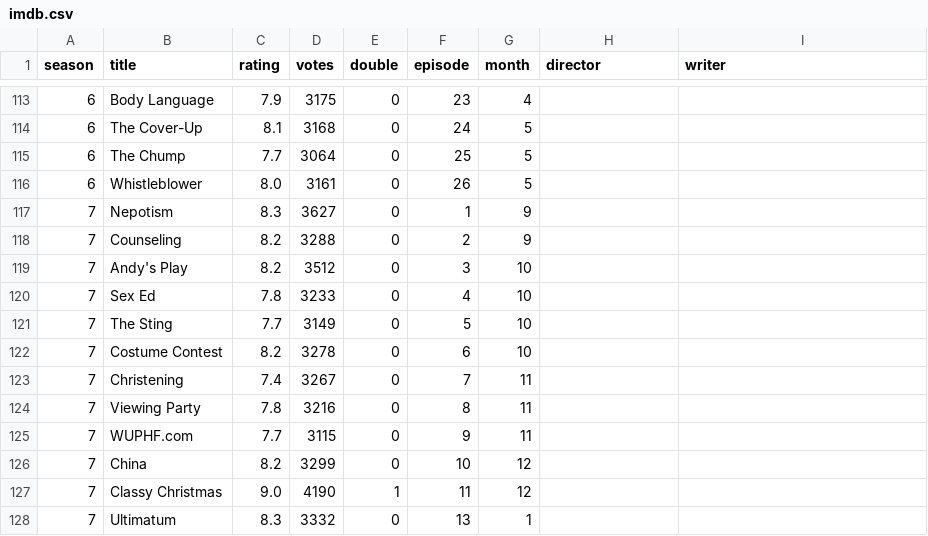
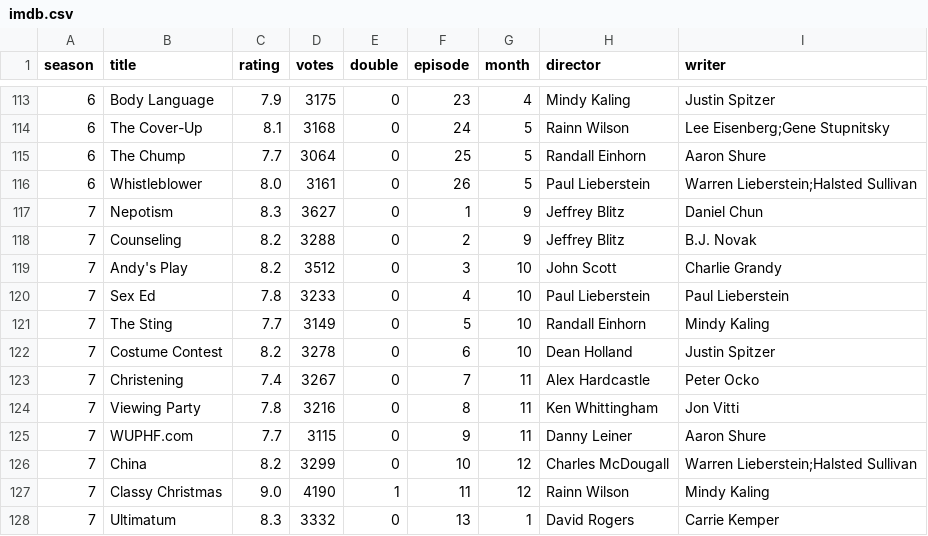
Before and after one commit to andronikova/the_office_data_analysis, a CSV file: imdb.csv, drawn as a sheet; only a part is shown, gaps mark what is left out; the diff covers the shown part only.

```diff
--- a/imdb.csv
+++ b/imdb.csv
@@ -113,16 +113,16 @@ season,title,rating,votes,double,episode,month,director,writer
-6,Body Language,7.9,3175,0,23,4,,
-6,The Cover-Up,8.1,3168,0,24,5,,
-6,The Chump,7.7,3064,0,25,5,,
-6,Whistleblower,8.0,3161,0,26,5,,
-7,Nepotism,8.3,3627,0,1,9,,
-7,Counseling,8.2,3288,0,2,9,,
-7,Andy's Play,8.2,3512,0,3,10,,
-7,Sex Ed,7.8,3233,0,4,10,,
-7,The Sting,7.7,3149,0,5,10,,
-7,Costume Contest,8.2,3278,0,6,10,,
-7,Christening,7.4,3267,0,7,11,,
-7,Viewing Party,7.8,3216,0,8,11,,
-7,WUPHF.com,7.7,3115,0,9,11,,
-7,China,8.2,3299,0,10,12,,
-7,Classy Christmas,9.0,4190,1,11,12,,
-7,Ultimatum,8.3,3332,0,13,1,,
+6,Body Language,7.9,3175,0,23,4,Mindy Kaling,Justin Spitzer
+6,The Cover-Up,8.1,3168,0,24,5,Rainn Wilson,Lee Eisenberg;Gene Stupnitsky
+6,The Chump,7.7,3064,0,25,5,Randall Einhorn,Aaron Shure
+6,Whistleblower,8.0,3161,0,26,5,Paul Lieberstein,Warren Lieberstein;Halsted Sullivan
+7,Nepotism,8.3,3627,0,1,9,Jeffrey Blitz,Daniel Chun
+7,Counseling,8.2,3288,0,2,9,Jeffrey Blitz,B.J. Novak
+7,Andy's Play,8.2,3512,0,3,10,John Scott,Charlie Grandy
+7,Sex Ed,7.8,3233,0,4,10,Paul Lieberstein,Paul Lieberstein
+7,The Sting,7.7,3149,0,5,10,Randall Einhorn,Mindy Kaling
+7,Costume Contest,8.2,3278,0,6,10,Dean Holland,Justin Spitzer
+7,Christening,7.4,3267,0,7,11,Alex Hardcastle,Peter Ocko
+7,Viewing Party,7.8,3216,0,8,11,Ken Whittingham,Jon Vitti
+7,WUPHF.com,7.7,3115,0,9,11,Danny Leiner,Aaron Shure
+7,China,8.2,3299,0,10,12,Charles McDougall,Warren Lieberstein;Halsted Sullivan
+7,Classy Christmas,9.0,4190,1,11,12,Rainn Wilson,Mindy Kaling
+7,Ultimatum,8.3,3332,0,13,1,David Rogers,Carrie Kemper
```
Also changed, not shown: 150 edited cells elsewhere in this file, 5 other files.
